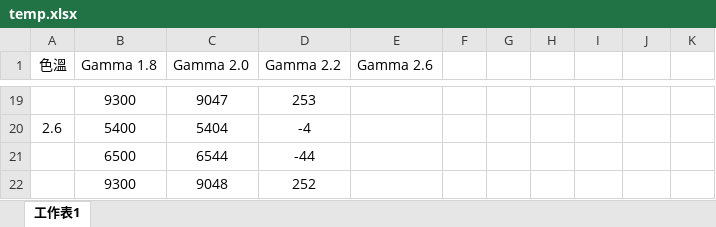
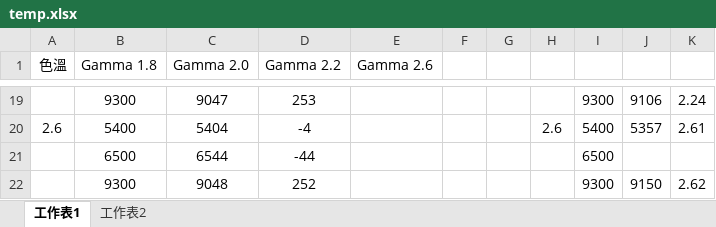
Before and after one commit to 0ilasis0/home, an Excel workbook: temp.xlsx, sheet 工作表1, drawn as a sheet; only a part is shown, gaps mark what is left out; values as stored, in another font and other column widths than the file's, no borders; the diff covers the shown part only; the diff names each change by its address in the sheet, - before the commit and + after, or states it on an @@ line.

```diff
--- a/temp.xlsx (sheet 工作表1)
+++ b/temp.xlsx (sheet 工作表1)
+sheet tab: 工作表2
-I19: (empty)
+I19: 9300
-J19: (empty)
+J19: 9106
-K19: (empty)
+K19: 2.24
-H20: (empty)
+H20: 2.6
-I20: (empty)
+I20: 5400
-J20: (empty)
+J20: 5357
-K20: (empty)
+K20: 2.61
-I21: (empty)
+I21: 6500
-I22: (empty)
+I22: 9300
-J22: (empty)
+J22: 9150
-K22: (empty)
+K22: 2.62
```
Also changed, not shown: 32 edited cells elsewhere in this sheet, 3 other files.
